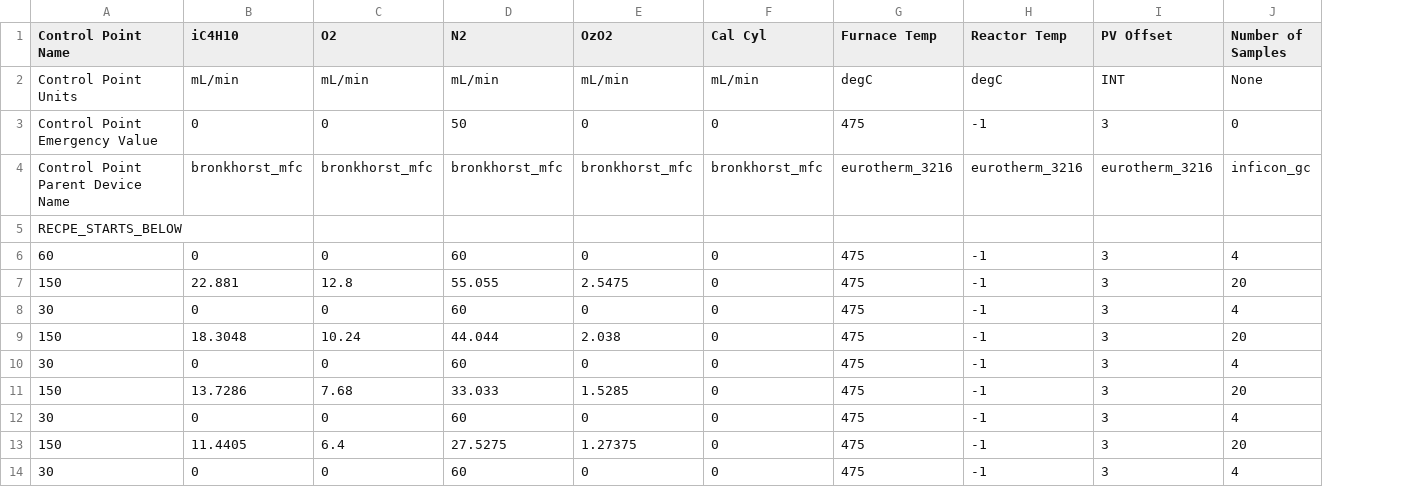
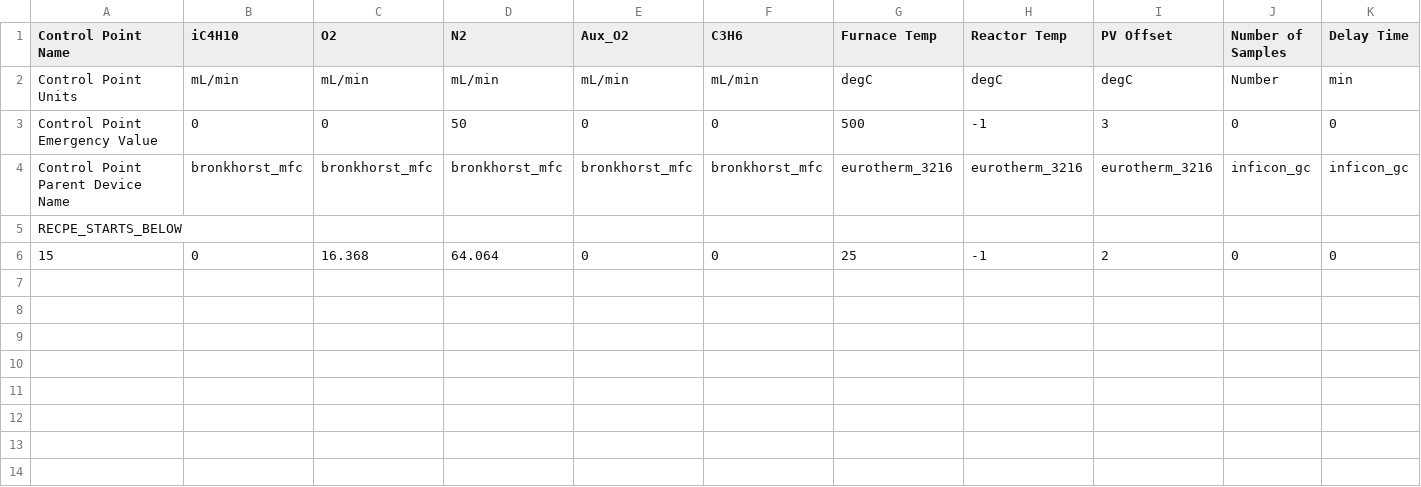
Before and after one commit to ukurumbail/auto_rxn, a CSV file: input_files/rxn_control_input.csv, drawn as a sheet; removed rows and columns are numbered as before the commit, all else as after; the diff names each change by its address in the sheet, - before the commit and + after, or states it on an @@ line.

```diff
--- a/input_files/rxn_control_input.csv
+++ b/input_files/rxn_control_input.csv
+column K (Delay Time), rows 2-4: min | 0 | inficon_gc
-E1: OzO2
+E1: Aux_O2
-F1: Cal Cyl
+F1: C3H6
-I2 (PV Offset): INT
+I2 (PV Offset): degC
-J2 (Number of Samples): None
+J2 (Number of Samples): Number
-G3 (Furnace Temp): 475
+G3 (Furnace Temp): 500
-row 6: 60 | 0 | 0 | 60 | 0 | 0 | 475 | -1 | 3 | 4
-row 7: 150 | 22.881 | 12.8 | 55.055 | 2.5475 | 0 | 475 | -1 | 3 | 20
-row 8: 30 | 0 | 0 | 60 | 0 | 0 | 475 | -1 | 3 | 4
-row 9: 150 | 18.3048 | 10.24 | 44.044 | 2.038 | 0 | 475 | -1 | 3 | 20
-row 10: 30 | 0 | 0 | 60 | 0 | 0 | 475 | -1 | 3 | 4
-row 11: 150 | 13.7286 | 7.68 | 33.033 | 1.5285 | 0 | 475 | -1 | 3 | 20
-row 12: 30 | 0 | 0 | 60 | 0 | 0 | 475 | -1 | 3 | 4
-row 13: 150 | 11.4405 | 6.4 | 27.5275 | 1.27375 | 0 | 475 | -1 | 3 | 20
-row 14: 30 | 0 | 0 | 60 | 0 | 0 | 475 | -1 | 3 | 4
+row 6: 15 | 0 | 16.368 | 64.064 | 0 | 0 | 25 | -1 | 2 | 0 | 0
```
Also changed, not shown: input_files/rxn_control_input_cal.csv, 6 other files.
